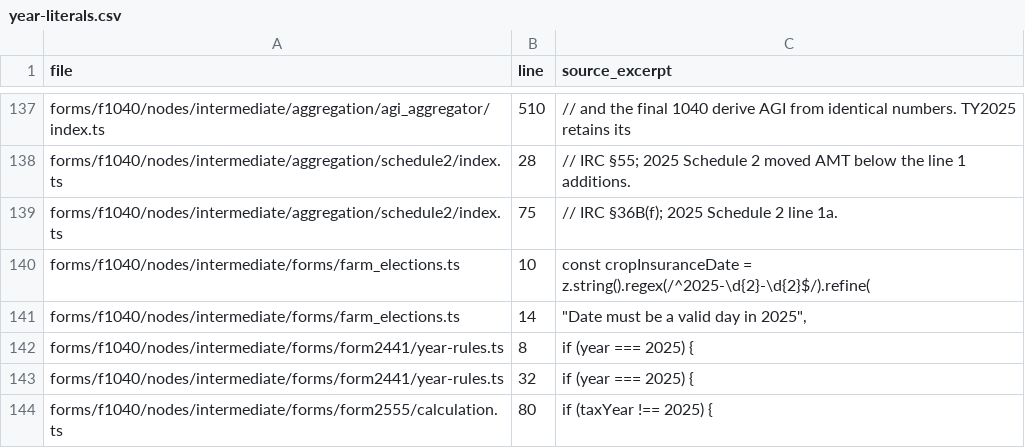
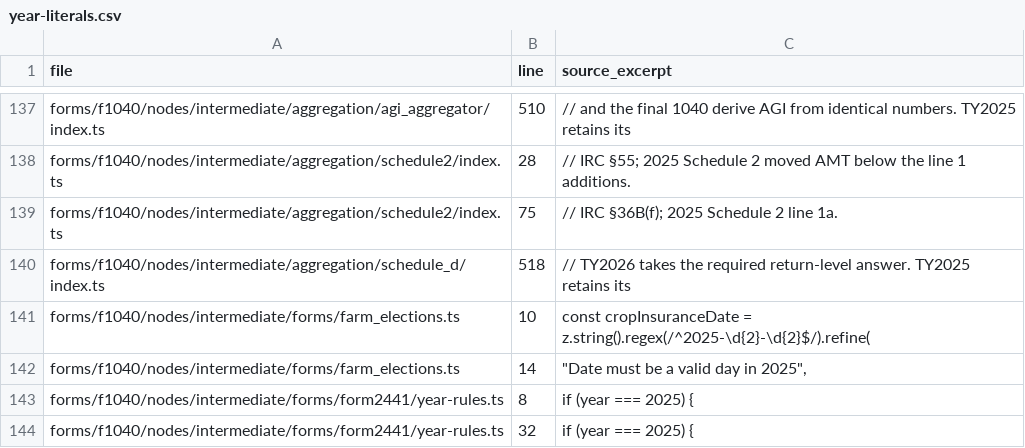
Before and after one commit to filedcom/opentax, a CSV file: docs/ty2026/year-literals.csv, drawn as a sheet; only a part is shown, gaps mark what is left out; the shorter side is filled out with more unchanged rows.

```diff
--- a/docs/ty2026/year-literals.csv
+++ b/docs/ty2026/year-literals.csv
@@ -139,2 +139,3 @@ forms/f1040/nodes/intermediate/aggregation/schedule2/index.ts,28,// IRC §55; 20
 forms/f1040/nodes/intermediate/aggregation/schedule2/index.ts,75,// IRC §36B(f); 2025 Schedule 2 line 1a.
+forms/f1040/nodes/intermediate/aggregation/schedule_d/index.ts,518,// TY2026 takes the required return-level answer. TY2025 retains its
 forms/f1040/nodes/intermediate/forms/farm_elections.ts,10,const cropInsuranceDate = z.string().regex(/^2025-\d{2}-\d{2}$/).refine(
```
Also changed, not shown: docs/ty2026/graph-route-gaps.csv, docs/ty2026/node-coverage.csv, 22 other files.
